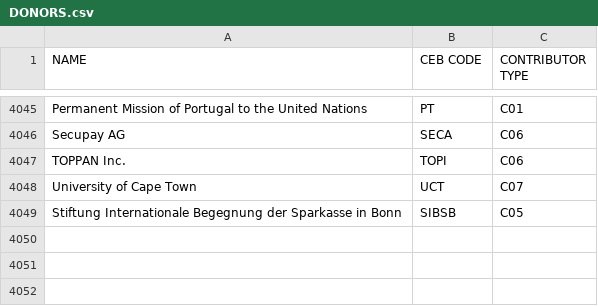
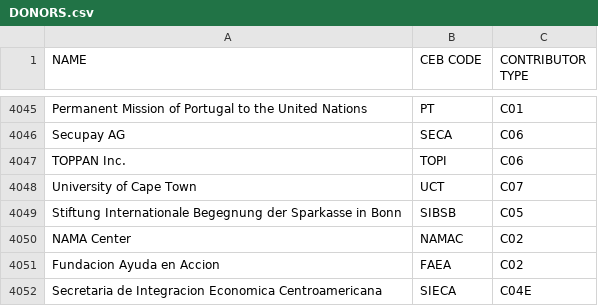
Before and after one commit to CEB-HLCM/FS-Public-Codes, a CSV file: DONORS.csv, drawn as a sheet; only a part is shown, gaps mark what is left out; the diff names each change by its address in the sheet, - before the commit and + after, or states it on an @@ line.

Commit message:
Updated DONORS

```diff
--- a/DONORS.csv
+++ b/DONORS.csv
+row 4050: NAMA Center | NAMAC | C02
+row 4051: Fundacion Ayuda en Accion | FAEA | C02
+row 4052: Secretaria de Integracion Economica Centroamericana | SIECA | C04E
```
